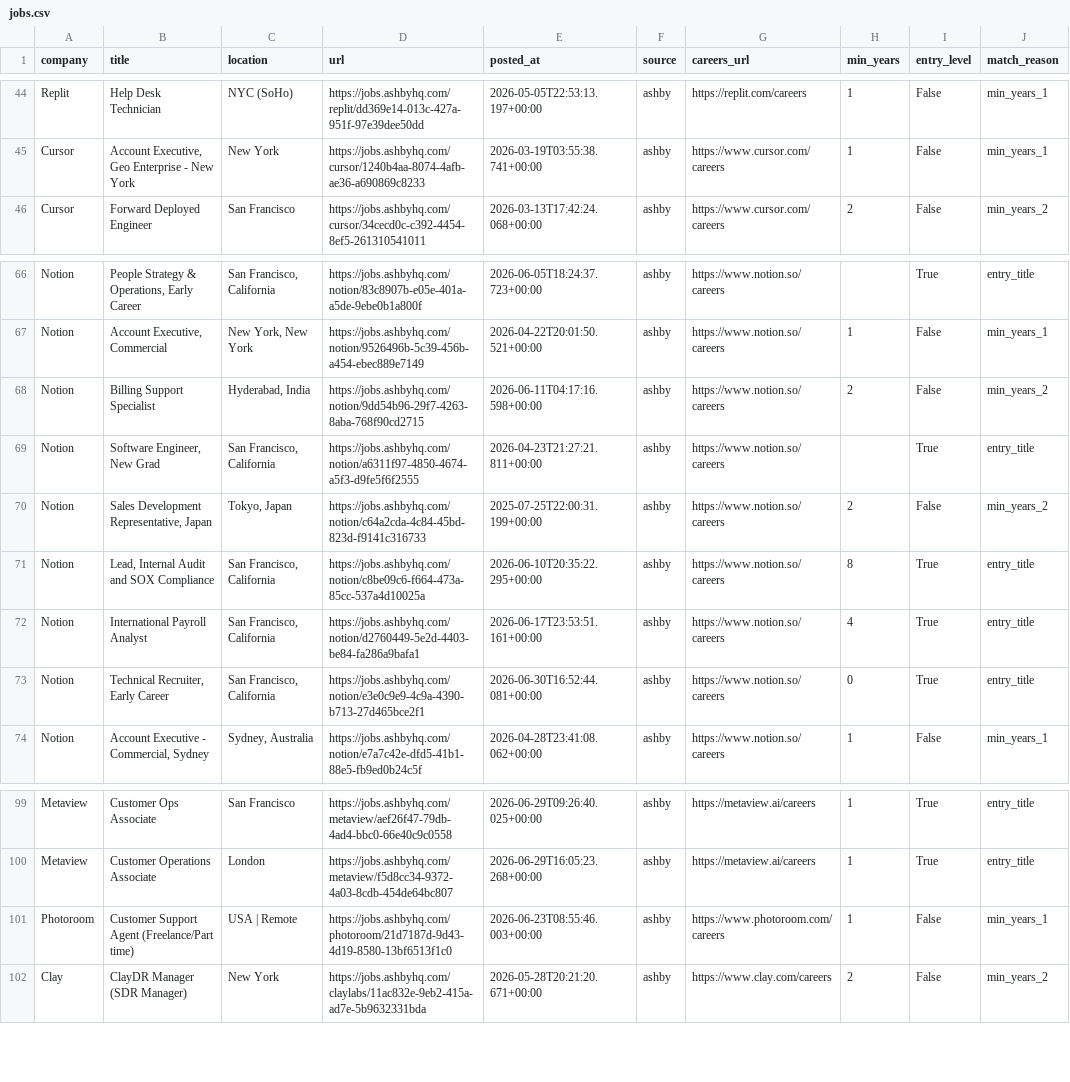
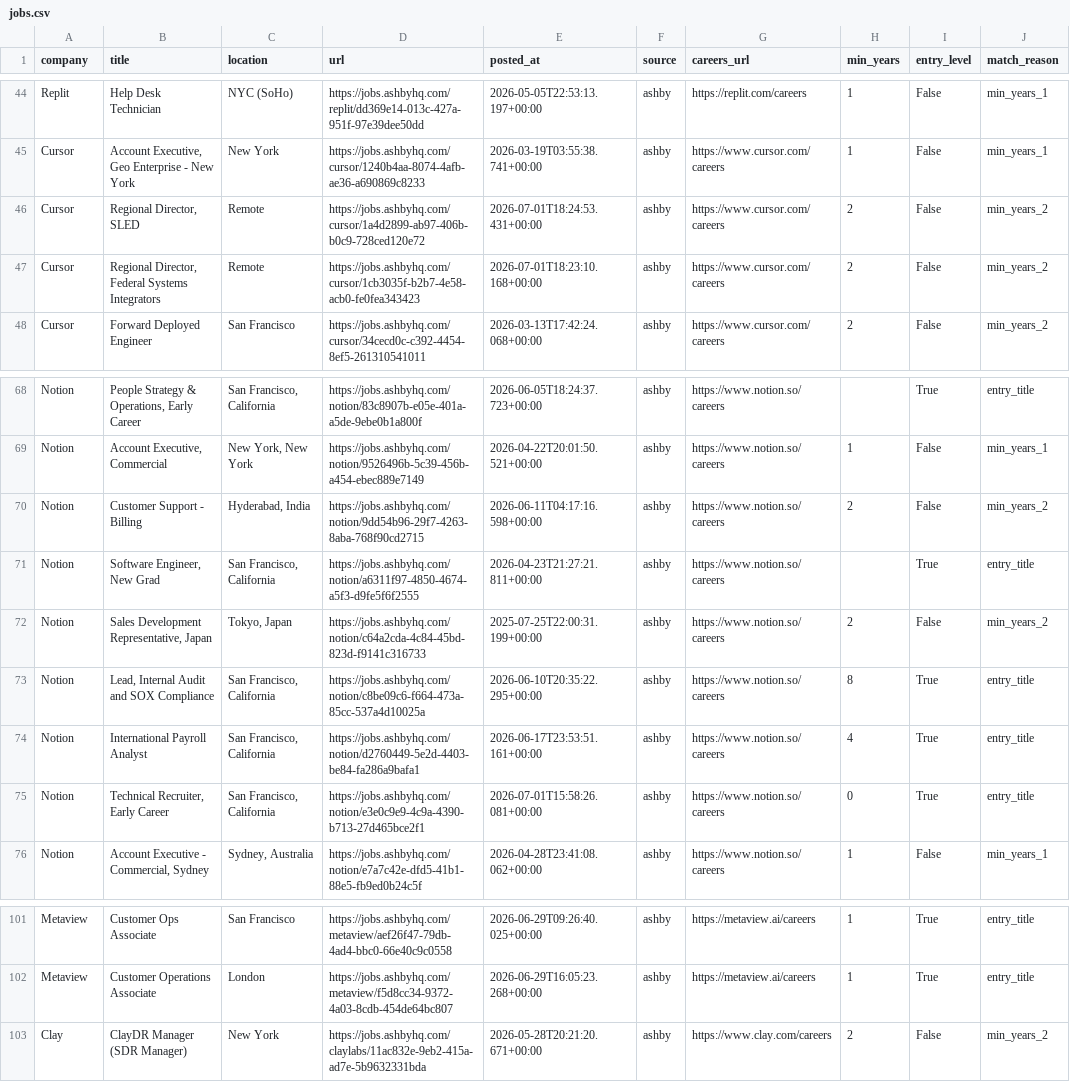
Before and after one commit to zachrosenblum/AI-Job-Board, a CSV file: New project/output/jobs.csv, drawn as a sheet; only a part is shown, gaps mark what is left out.

```diff
--- a/New project/output/jobs.csv
+++ b/New project/output/jobs.csv
@@ -45,2 +45,4 @@ Replit,Help Desk Technician,NYC (SoHo),https://jobs.ashbyhq.com/replit/dd369e14-
 Cursor,"Account Executive, Geo Enterprise - New York",New York,https://jobs.ashbyhq.com/cursor/1240b4aa-8074-4afb-ae36-a690869c8233,2026-03-19T03:55:38.741+00:00,ashby,https://www.cursor.com/careers,1,False,min_years_1
+Cursor,"Regional Director, SLED",Remote,https://jobs.ashbyhq.com/cursor/1a4d2899-ab97-406b-b0c9-728ced120e72,2026-07-01T18:24:53.431+00:00,ashby,https://www.cursor.com/careers,2,False,min_years_2
+Cursor,"Regional Director, Federal Systems Integrators",Remote,https://jobs.ashbyhq.com/cursor/1cb3035f-b2b7-4e58-acb0-fe0fea343423,2026-07-01T18:23:10.168+00:00,ashby,https://www.cursor.com/careers,2,False,min_years_2
 Cursor,Forward Deployed Engineer,San Francisco,https://jobs.ashbyhq.com/cursor/34cecd0c-c392-4454-8ef5-261310541011,2026-03-13T17:42:24.068+00:00,ashby,https://www.cursor.com/careers,2,False,min_years_2
@@ -67,3 +69,3 @@ Notion,"People Strategy & Operations, Early Career","San Francisco, California",
 Notion,"Account Executive, Commercial","New York, New York",https://jobs.ashbyhq.com/notion/9526496b-5c39-456b-a454-ebec889e7149,2026-04-22T20:01:50.521+00:00,ashby,https://www.notion.so/careers,1,False,min_years_1
-Notion,Billing Support Specialist,"Hyderabad, India",https://jobs.ashbyhq.com/notion/9dd54b96-29f7-4263-8aba-768f90cd2715,2026-06-11T04:17:16.598+00:00,ashby,https://www.notion.so/careers,2,False,min_years_2
+Notion,Customer Support - Billing,"Hyderabad, India",https://jobs.ashbyhq.com/notion/9dd54b96-29f7-4263-8aba-768f90cd2715,2026-06-11T04:17:16.598+00:00,ashby,https://www.notion.so/careers,2,False,min_years_2
 Notion,"Software Engineer, New Grad","San Francisco, California",https://jobs.ashbyhq.com/notion/a6311f97-4850-4674-a5f3-d9fe5f6f2555,2026-04-23T21:27:21.811+00:00,ashby,https://www.notion.so/careers,,True,entry_title
@@ -72,3 +74,3 @@ Notion,"Lead, Internal Audit and SOX Compliance","San Francisco, California",htt
 Notion,International Payroll Analyst,"San Francisco, California",https://jobs.ashbyhq.com/notion/d2760449-5e2d-4403-be84-fa286a9bafa1,2026-06-17T23:53:51.161+00:00,ashby,https://www.notion.so/careers,4,True,entry_title
-Notion,"Technical Recruiter, Early Career","San Francisco, California",https://jobs.ashbyhq.com/notion/e3e0c9e9-4c9a-4390-b713-27d465bce2f1,2026-06-30T16:52:44.081+00:00,ashby,https://www.notion.so/careers,0,True,entry_title
+Notion,"Technical Recruiter, Early Career","San Francisco, California",https://jobs.ashbyhq.com/notion/e3e0c9e9-4c9a-4390-b713-27d465bce2f1,2026-07-01T15:58:26.081+00:00,ashby,https://www.notion.so/careers,0,True,entry_title
 Notion,"Account Executive - Commercial, Sydney","Sydney, Australia",https://jobs.ashbyhq.com/notion/e7a7c42e-dfd5-41b1-88e5-fb9ed0b24c5f,2026-04-28T23:41:08.062+00:00,ashby,https://www.notion.so/careers,1,False,min_years_1
@@ -100,3 +102,2 @@ Metaview,Customer Ops Associate,San Francisco,https://jobs.ashbyhq.com/metaview/
 Metaview,Customer Operations Associate,London,https://jobs.ashbyhq.com/metaview/f5d8cc34-9372-4a03-8cdb-454de64bc807,2026-06-29T16:05:23.268+00:00,ashby,https://metaview.ai/careers,1,True,entry_title
-Photoroom,Customer Support Agent (Freelance/Part time),USA | Remote,https://jobs.ashbyhq.com/photoroom/21d7187d-9d43-4d19-8580-13bf6513f1c0,2026-06-23T08:55:46.003+00:00,ashby,https://www.photoroom.com/careers,1,False,min_years_1
 Clay,ClayDR Manager (SDR Manager),New York,https://jobs.ashbyhq.com/claylabs/11ac832e-9eb2-415a-ad7e-5b9632331bda,2026-05-28T20:21:20.671+00:00,ashby,https://www.clay.com/careers,2,False,min_years_2
```
Also changed, not shown: 2 other files.
